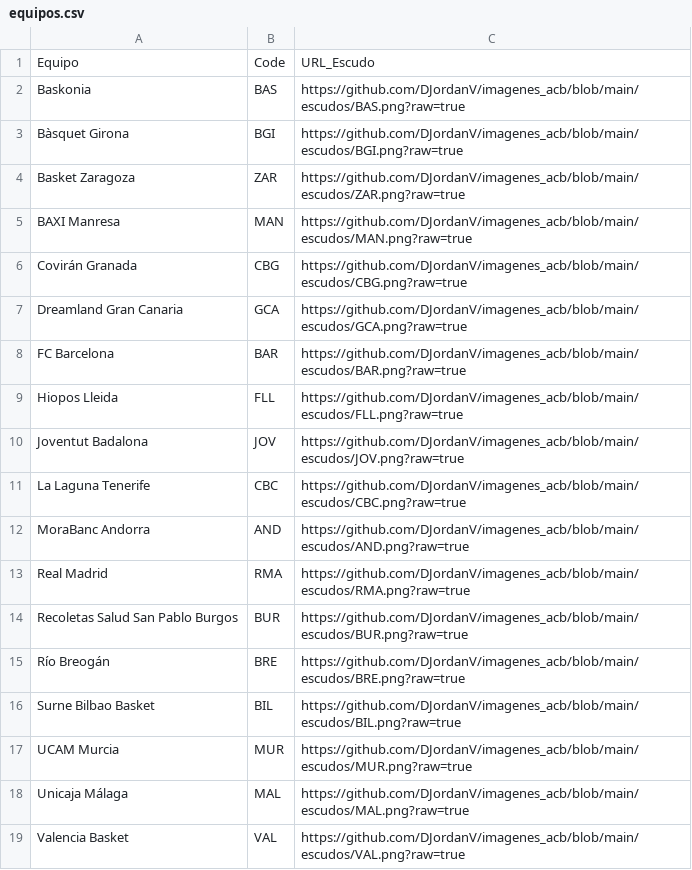
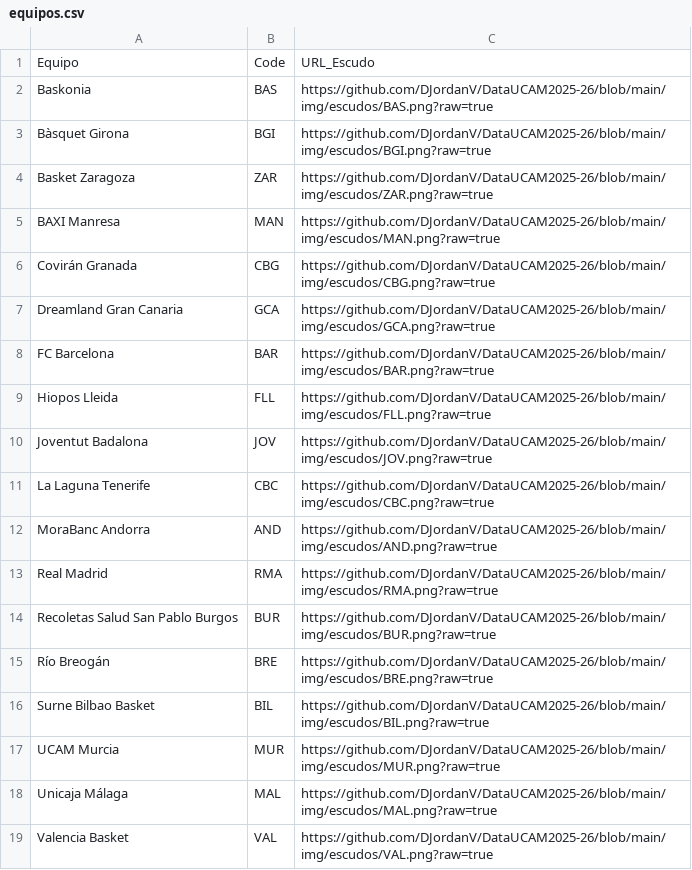
Before and after one commit to DJordanV/DataUCAM2025-26, a CSV file: data/processed/equipos.csv, drawn as a sheet.

```diff
--- a/data/processed/equipos.csv
+++ b/data/processed/equipos.csv
@@ -1,19 +1,19 @@
 Equipo,Code,URL_Escudo
-Baskonia,BAS,https://github.com/DJordanV/imagenes_acb/blob/main/escudos/BAS.png?raw=true
-Bàsquet Girona,BGI,https://github.com/DJordanV/imagenes_acb/blob/main/escudos/BGI.png?raw=true
-Basket Zaragoza,ZAR,https://github.com/DJordanV/imagenes_acb/blob/main/escudos/ZAR.png?raw=true
-BAXI Manresa,MAN,https://github.com/DJordanV/imagenes_acb/blob/main/escudos/MAN.png?raw=true
-Covirán Granada,CBG,https://github.com/DJordanV/imagenes_acb/blob/main/escudos/CBG.png?raw=true
-Dreamland Gran Canaria,GCA,https://github.com/DJordanV/imagenes_acb/blob/main/escudos/GCA.png?raw=true
-FC Barcelona,BAR,https://github.com/DJordanV/imagenes_acb/blob/main/escudos/BAR.png?raw=true
-Hiopos Lleida,FLL,https://github.com/DJordanV/imagenes_acb/blob/main/escudos/FLL.png?raw=true
-Joventut Badalona,JOV,https://github.com/DJordanV/imagenes_acb/blob/main/escudos/JOV.png?raw=true
-La Laguna Tenerife,CBC,https://github.com/DJordanV/imagenes_acb/blob/main/escudos/CBC.png?raw=true
-MoraBanc Andorra,AND,https://github.com/DJordanV/imagenes_acb/blob/main/escudos/AND.png?raw=true
-Real Madrid,RMA,https://github.com/DJordanV/imagenes_acb/blob/main/escudos/RMA.png?raw=true
-Recoletas Salud San Pablo Burgos,BUR,https://github.com/DJordanV/imagenes_acb/blob/main/escudos/BUR.png?raw=true
-Río Breogán,BRE,https://github.com/DJordanV/imagenes_acb/blob/main/escudos/BRE.png?raw=true
-Surne Bilbao Basket,BIL,https://github.com/DJordanV/imagenes_acb/blob/main/escudos/BIL.png?raw=true
-UCAM Murcia,MUR,https://github.com/DJordanV/imagenes_acb/blob/main/escudos/MUR.png?raw=true
-Unicaja Málaga,MAL,https://github.com/DJordanV/imagenes_acb/blob/main/escudos/MAL.png?raw=true
-Valencia Basket,VAL,https://github.com/DJordanV/imagenes_acb/blob/main/escudos/VAL.png?raw=true
+Baskonia,BAS,https://github.com/DJordanV/DataUCAM2025-26/blob/main/img/escudos/BAS.png?raw=true
+Bàsquet Girona,BGI,https://github.com/DJordanV/DataUCAM2025-26/blob/main/img/escudos/BGI.png?raw=true
+Basket Zaragoza,ZAR,https://github.com/DJordanV/DataUCAM2025-26/blob/main/img/escudos/ZAR.png?raw=true
+BAXI Manresa,MAN,https://github.com/DJordanV/DataUCAM2025-26/blob/main/img/escudos/MAN.png?raw=true
+Covirán Granada,CBG,https://github.com/DJordanV/DataUCAM2025-26/blob/main/img/escudos/CBG.png?raw=true
+Dreamland Gran Canaria,GCA,https://github.com/DJordanV/DataUCAM2025-26/blob/main/img/escudos/GCA.png?raw=true
+FC Barcelona,BAR,https://github.com/DJordanV/DataUCAM2025-26/blob/main/img/escudos/BAR.png?raw=true
+Hiopos Lleida,FLL,https://github.com/DJordanV/DataUCAM2025-26/blob/main/img/escudos/FLL.png?raw=true
+Joventut Badalona,JOV,https://github.com/DJordanV/DataUCAM2025-26/blob/main/img/escudos/JOV.png?raw=true
+La Laguna Tenerife,CBC,https://github.com/DJordanV/DataUCAM2025-26/blob/main/img/escudos/CBC.png?raw=true
+MoraBanc Andorra,AND,https://github.com/DJordanV/DataUCAM2025-26/blob/main/img/escudos/AND.png?raw=true
+Real Madrid,RMA,https://github.com/DJordanV/DataUCAM2025-26/blob/main/img/escudos/RMA.png?raw=true
+Recoletas Salud San Pablo Burgos,BUR,https://github.com/DJordanV/DataUCAM2025-26/blob/main/img/escudos/BUR.png?raw=true
+Río Breogán,BRE,https://github.com/DJordanV/DataUCAM2025-26/blob/main/img/escudos/BRE.png?raw=true
+Surne Bilbao Basket,BIL,https://github.com/DJordanV/DataUCAM2025-26/blob/main/img/escudos/BIL.png?raw=true
+UCAM Murcia,MUR,https://github.com/DJordanV/DataUCAM2025-26/blob/main/img/escudos/MUR.png?raw=true
+Unicaja Málaga,MAL,https://github.com/DJordanV/DataUCAM2025-26/blob/main/img/escudos/MAL.png?raw=true
+Valencia Basket,VAL,https://github.com/DJordanV/DataUCAM2025-26/blob/main/img/escudos/VAL.png?raw=true
```
Also changed, not shown: data/processed/jugadores.csv, 2 other files.
